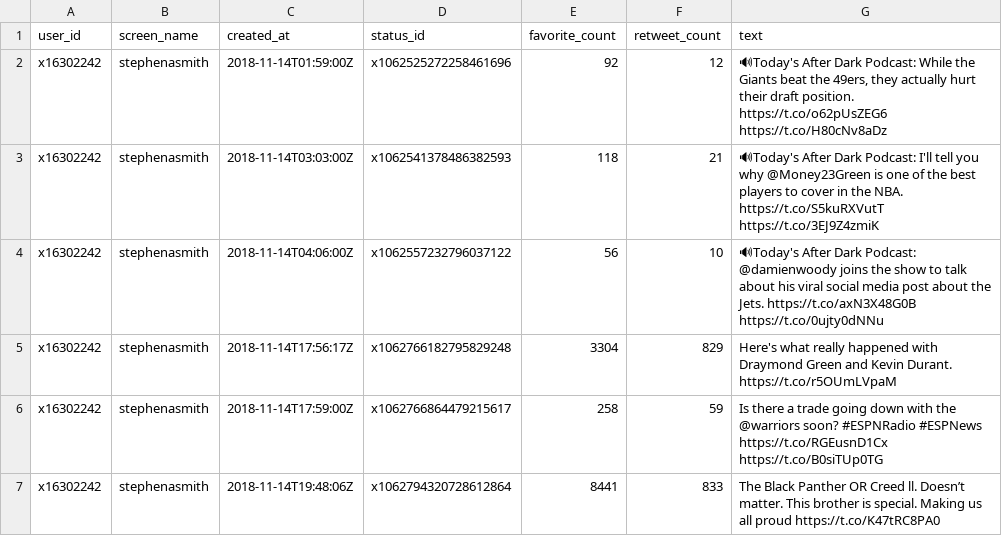
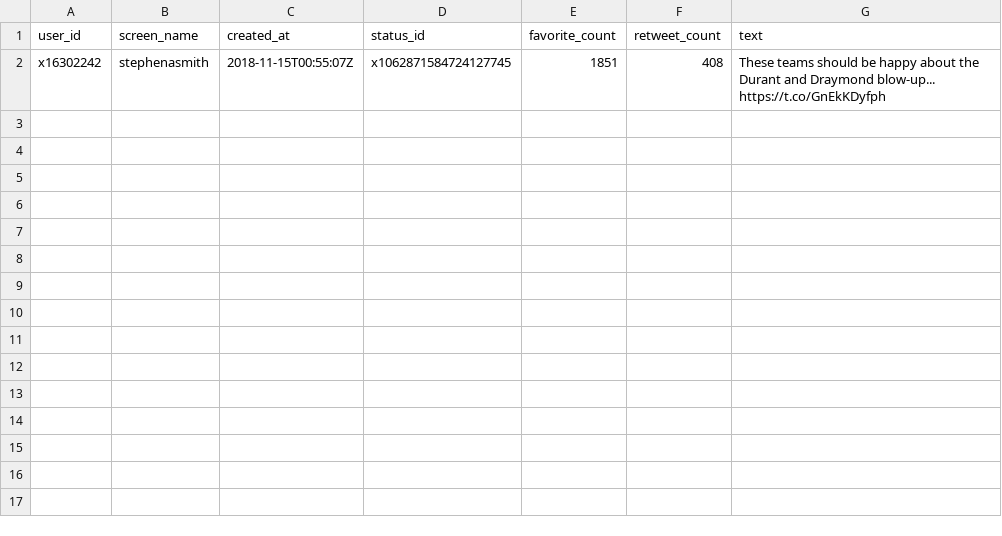
Before and after one commit to tonyelhabr/twitterbot-ratio, a CSV file: data/tl-cache-stephenasmith.csv, drawn as a sheet.

```diff
--- a/data/tl-cache-stephenasmith.csv
+++ b/data/tl-cache-stephenasmith.csv
@@ -1,7 +1,2 @@
 user_id,screen_name,created_at,status_id,favorite_count,retweet_count,text
-x16302242,stephenasmith,2018-11-14T01:59:00Z,x1062525272258461696,92,12,"🔊Today's After Dark Podcast: While the Giants beat the 49ers, they actually hurt their draft position. https://t.co/o62pUsZEG6 https://t.co/H80cNv8aDz"
-x16302242,stephenasmith,2018-11-14T03:03:00Z,x1062541378486382593,118,21,🔊Today's After Dark Podcast: I'll tell you why @Money23Green is one of the best players to cover in the NBA. https://t.co/S5kuRXVutT https://t.co/3EJ9Z4zmiK
-x16302242,stephenasmith,2018-11-14T04:06:00Z,x1062557232796037122,56,10,🔊Today's After Dark Podcast: @damienwoody joins the show to talk about his viral social media post about the Jets. https://t.co/axN3X48G0B https://t.co/0ujty0dNNu
-x16302242,stephenasmith,2018-11-14T17:56:17Z,x1062766182795829248,3304,829,Here's what really happened with Draymond Green and Kevin Durant. https://t.co/r5OUmLVpaM
-x16302242,stephenasmith,2018-11-14T17:59:00Z,x1062766864479215617,258,59,Is there a trade going down with the @warriors soon? #ESPNRadio #ESPNews https://t.co/RGEusnD1Cx https://t.co/B0siTUp0TG
-x16302242,stephenasmith,2018-11-14T19:48:06Z,x1062794320728612864,8441,833,The Black Panther OR Creed ll. Doesn’t matter. This brother is special. Making us all proud https://t.co/K47tRC8PA0
+x16302242,stephenasmith,2018-11-15T00:55:07Z,x1062871584724127745,1851,408,These teams should be happy about the Durant and Draymond blow-up... https://t.co/GnEkKDyfph
```
Also changed, not shown: data/scrape-last.csv, data/scrape-log.csv, 8 other files.
